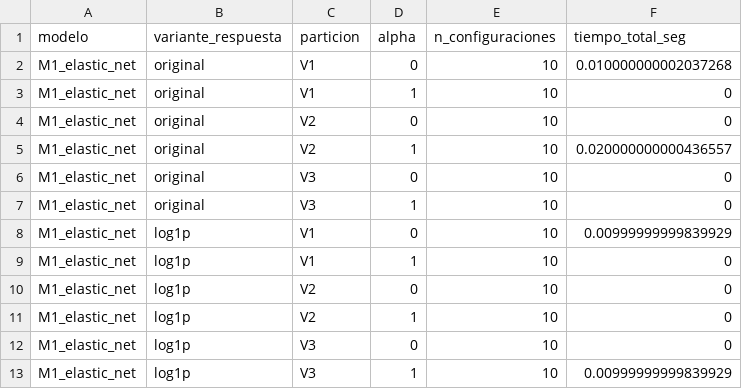
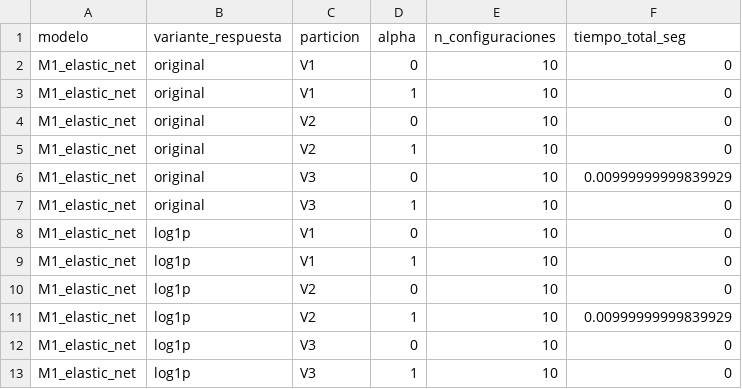
Before and after one commit to BatonBatusso/Proyecto-topicos---Caso-11, a CSV file: interagte3_LM/Resultados/m1/tiempos_m1.csv (was interagte3_LM/Resultados/tiempos_m1.csv), drawn as a sheet.

```diff
--- a/interagte3_LM/Resultados/tiempos_m1.csv
+++ b/interagte3_LM/Resultados/m1/tiempos_m1.csv
@@ -1,13 +1,13 @@
 modelo,variante_respuesta,particion,alpha,n_configuraciones,tiempo_total_seg
-M1_elastic_net,original,V1,0,10,0.010000000002037268
+M1_elastic_net,original,V1,0,10,0
 M1_elastic_net,original,V1,1,10,0
 M1_elastic_net,original,V2,0,10,0
-M1_elastic_net,original,V2,1,10,0.020000000000436557
-M1_elastic_net,original,V3,0,10,0
+M1_elastic_net,original,V2,1,10,0
+M1_elastic_net,original,V3,0,10,0.00999999999839929
 M1_elastic_net,original,V3,1,10,0
-M1_elastic_net,log1p,V1,0,10,0.00999999999839929
+M1_elastic_net,log1p,V1,0,10,0
 M1_elastic_net,log1p,V1,1,10,0
 M1_elastic_net,log1p,V2,0,10,0
-M1_elastic_net,log1p,V2,1,10,0
+M1_elastic_net,log1p,V2,1,10,0.00999999999839929
 M1_elastic_net,log1p,V3,0,10,0
-M1_elastic_net,log1p,V3,1,10,0.00999999999839929
+M1_elastic_net,log1p,V3,1,10,0
```
Also changed, not shown: 37 other files.
